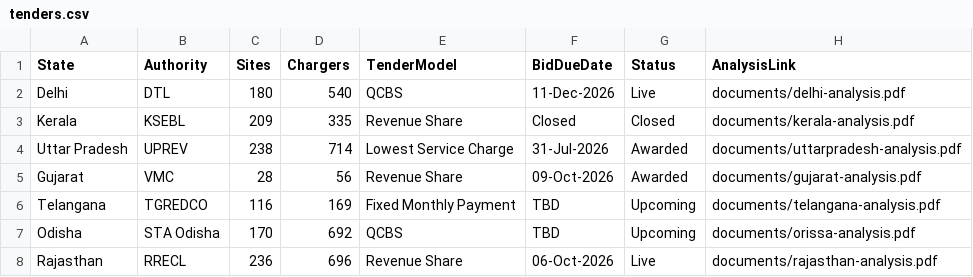
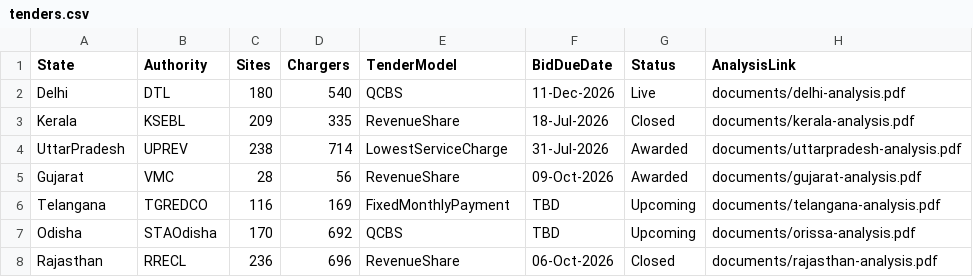
Before and after one commit to AM-gitdebug/vg-tender-tracker, a CSV file: tenders.csv, drawn as a sheet; the diff names each change by its address in the sheet, - before the commit and + after, or states it on an @@ line.

Commit message:
Update tenders.csv

```diff
--- a/tenders.csv
+++ b/tenders.csv
-E3 (TenderModel): Revenue Share
+E3 (TenderModel): RevenueShare
-F3 (BidDueDate): Closed
+F3 (BidDueDate): 18-Jul-2026
-A4 (State): Uttar Pradesh
+A4 (State): UttarPradesh
-E4 (TenderModel): Lowest Service Charge
+E4 (TenderModel): LowestServiceCharge
-E5 (TenderModel): Revenue Share
+E5 (TenderModel): RevenueShare
-E6 (TenderModel): Fixed Monthly Payment
+E6 (TenderModel): FixedMonthlyPayment
-B7 (Authority): STA Odisha
+B7 (Authority): STAOdisha
-E8 (TenderModel): Revenue Share
+E8 (TenderModel): RevenueShare
-G8 (Status): Live
+G8 (Status): Closed
```
